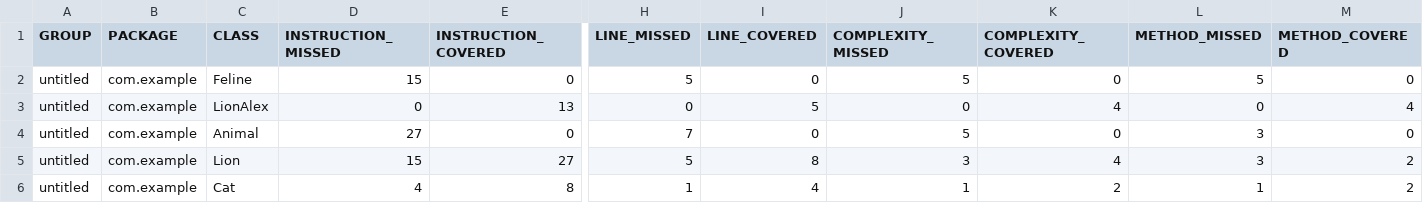
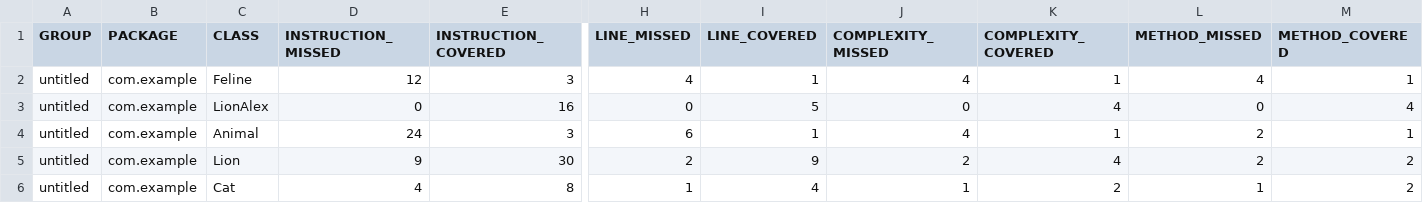
Before and after one commit to SergeyPannikov/qa_java, a CSV file: target/site/jacoco/jacoco.csv, drawn as a sheet; only a part is shown, gaps mark what is left out; the diff names each change by its address in the sheet, - before the commit and + after, or states it on an @@ line.

```diff
--- a/target/site/jacoco/jacoco.csv
+++ b/target/site/jacoco/jacoco.csv
-D2 (INSTRUCTION_MISSED): 15
+D2 (INSTRUCTION_MISSED): 12
-E2 (INSTRUCTION_COVERED): 0
+E2 (INSTRUCTION_COVERED): 3
-H2 (LINE_MISSED): 5
+H2 (LINE_MISSED): 4
-I2 (LINE_COVERED): 0
+I2 (LINE_COVERED): 1
-J2 (COMPLEXITY_MISSED): 5
+J2 (COMPLEXITY_MISSED): 4
-K2 (COMPLEXITY_COVERED): 0
+K2 (COMPLEXITY_COVERED): 1
-L2 (METHOD_MISSED): 5
+L2 (METHOD_MISSED): 4
-M2 (METHOD_COVERED): 0
+M2 (METHOD_COVERED): 1
-E3 (INSTRUCTION_COVERED): 13
+E3 (INSTRUCTION_COVERED): 16
-D4 (INSTRUCTION_MISSED): 27
+D4 (INSTRUCTION_MISSED): 24
-E4 (INSTRUCTION_COVERED): 0
+E4 (INSTRUCTION_COVERED): 3
-H4 (LINE_MISSED): 7
+H4 (LINE_MISSED): 6
-I4 (LINE_COVERED): 0
+I4 (LINE_COVERED): 1
-J4 (COMPLEXITY_MISSED): 5
+J4 (COMPLEXITY_MISSED): 4
-K4 (COMPLEXITY_COVERED): 0
+K4 (COMPLEXITY_COVERED): 1
-L4:L5 (METHOD_MISSED): 3
+L4:L5 (METHOD_MISSED): 2
-M4 (METHOD_COVERED): 0
+M4 (METHOD_COVERED): 1
-D5 (INSTRUCTION_MISSED): 15
+D5 (INSTRUCTION_MISSED): 9
-E5 (INSTRUCTION_COVERED): 27
+E5 (INSTRUCTION_COVERED): 30
-H5 (LINE_MISSED): 5
+H5 (LINE_MISSED): 2
-I5 (LINE_COVERED): 8
+I5 (LINE_COVERED): 9
-J5 (COMPLEXITY_MISSED): 3
+J5 (COMPLEXITY_MISSED): 2
```
Also changed, not shown: 20 other files.
